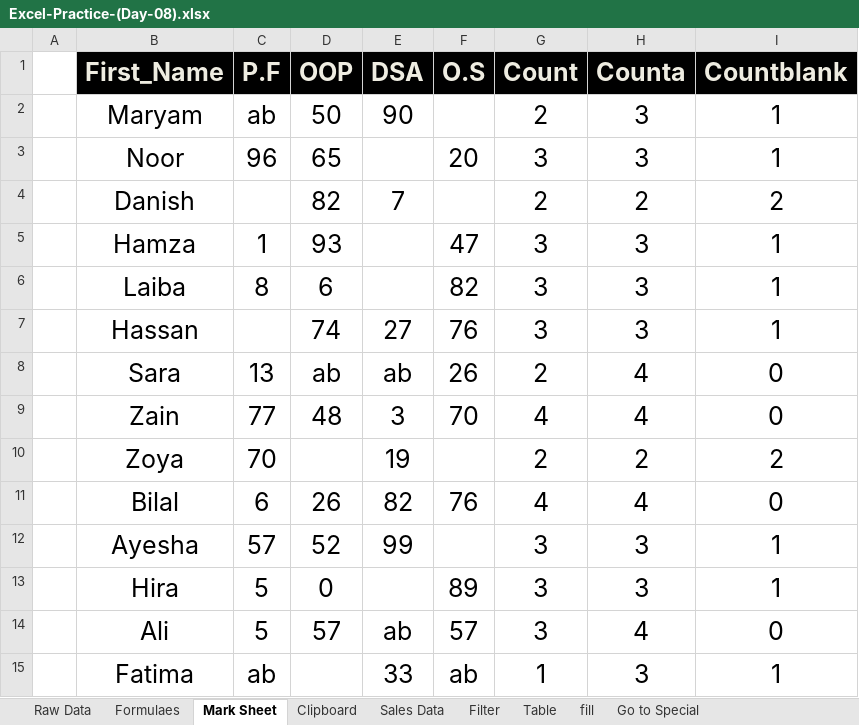
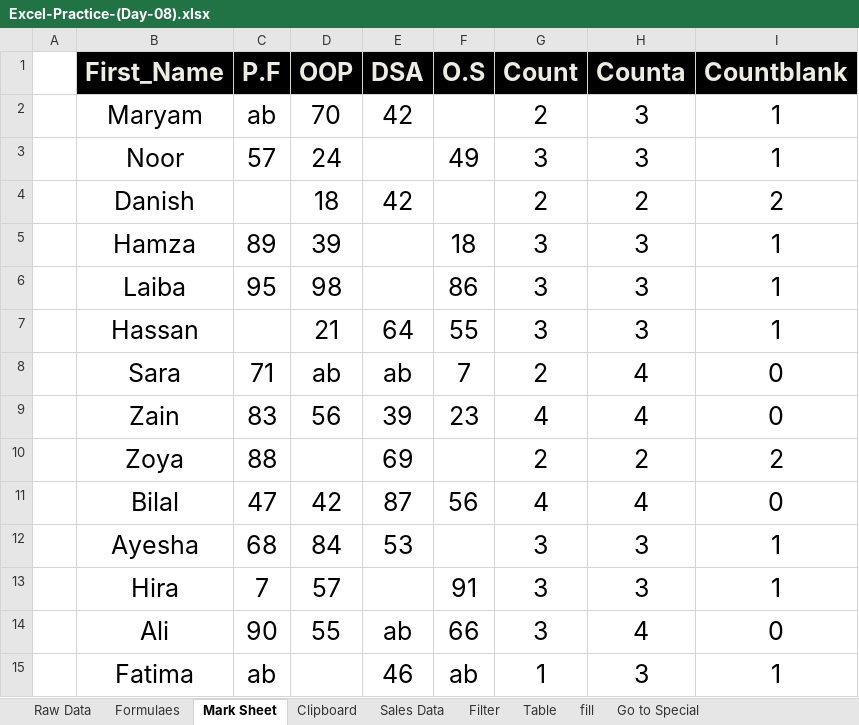
Before and after one commit to oneeb-arif/data-analyst-journey, an Excel workbook: Excel/Day 08/Excel-Practice-(Day-08).xlsx, sheet Mark Sheet, drawn as a sheet; values as stored, in another font and other column widths than the file's, no borders; the diff names each change by its address in the sheet, - before the commit and + after, or states it on an @@ line.

```diff
--- a/Excel/Day 08/Excel-Practice-(Day-08).xlsx (sheet Mark Sheet)
+++ b/Excel/Day 08/Excel-Practice-(Day-08).xlsx (sheet Mark Sheet)
-D2 (OOP): 50
+D2 (OOP): 70
-E2 (DSA): 90
+E2 (DSA): 42
-C3 (P.F): 96
+C3 (P.F): 57
-D3 (OOP): 65
+D3 (OOP): 24
-F3 (O.S): 20
+F3 (O.S): 49
-D4 (OOP): 82
+D4 (OOP): 18
-E4 (DSA): 7
+E4 (DSA): 42
-C5 (P.F): 1
+C5 (P.F): 89
-D5 (OOP): 93
+D5 (OOP): 39
-F5 (O.S): 47
+F5 (O.S): 18
-C6 (P.F): 8
+C6 (P.F): 95
-D6 (OOP): 6
+D6 (OOP): 98
-F6 (O.S): 82
+F6 (O.S): 86
-D7 (OOP): 74
+D7 (OOP): 21
-E7 (DSA): 27
+E7 (DSA): 64
-F7 (O.S): 76
+F7 (O.S): 55
-C8 (P.F): 13
+C8 (P.F): 71
-F8 (O.S): 26
+F8 (O.S): 7
-C9 (P.F): 77
+C9 (P.F): 83
-D9 (OOP): 48
+D9 (OOP): 56
-E9 (DSA): 3
+E9 (DSA): 39
-F9 (O.S): 70
+F9 (O.S): 23
-C10 (P.F): 70
+C10 (P.F): 88
-E10 (DSA): 19
+E10 (DSA): 69
-C11 (P.F): 6
+C11 (P.F): 47
-D11 (OOP): 26
+D11 (OOP): 42
-E11 (DSA): 82
+E11 (DSA): 87
-F11 (O.S): 76
+F11 (O.S): 56
-C12 (P.F): 57
+C12 (P.F): 68
-D12 (OOP): 52
+D12 (OOP): 84
-E12 (DSA): 99
+E12 (DSA): 53
-C13 (P.F): 5
+C13 (P.F): 7
-D13 (OOP): 0
+D13 (OOP): 57
-F13 (O.S): 89
+F13 (O.S): 91
-C14 (P.F): 5
+C14 (P.F): 90
-D14 (OOP): 57
+D14 (OOP): 55
-F14 (O.S): 57
+F14 (O.S): 66
-E15 (DSA): 33
+E15 (DSA): 46
```
Also changed, not shown: sheet Statistical Formulas Practice, sheet Paste Special With Find&Replace, sheet Statistical Formulas Notes, other sheet tabs, 4 other files.
